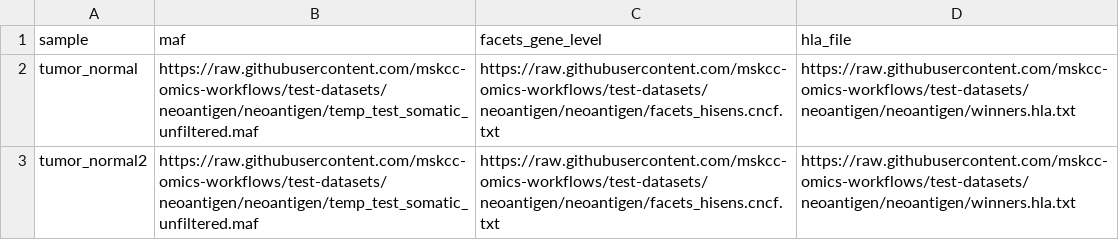
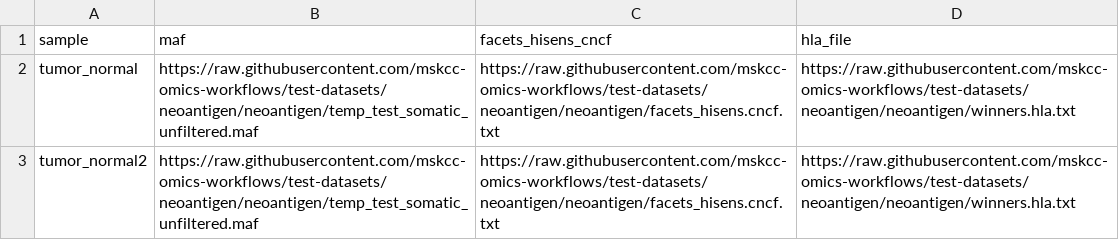
Before and after one commit to mskcc/neoantigen-pipeline, a CSV file: assets/samplesheet.csv, drawn as a sheet.

Commit message:
Corrected facets samplesheet header

```diff
--- a/assets/samplesheet.csv
+++ b/assets/samplesheet.csv
@@ -1,2 +1,2 @@
-sample,maf,facets_gene_level,hla_file
+sample,maf,facets_hisens_cncf,hla_file
 tumor_normal,https://raw.githubusercontent.com/mskcc-omics-workflows/test-datasets/neoantigen/neoantigen/temp_test_somatic_unfiltered.maf,https://raw.githubusercontent.com/mskcc-omics-workflows/test-datasets/neoantigen/neoantigen/facets_hisens.cncf.txt,https://raw.githubusercontent.com/mskcc-omics-workflows/test-datasets/neoantigen/neoantigen/winners.hla.txt
```
Also changed, not shown: 2 other files.
